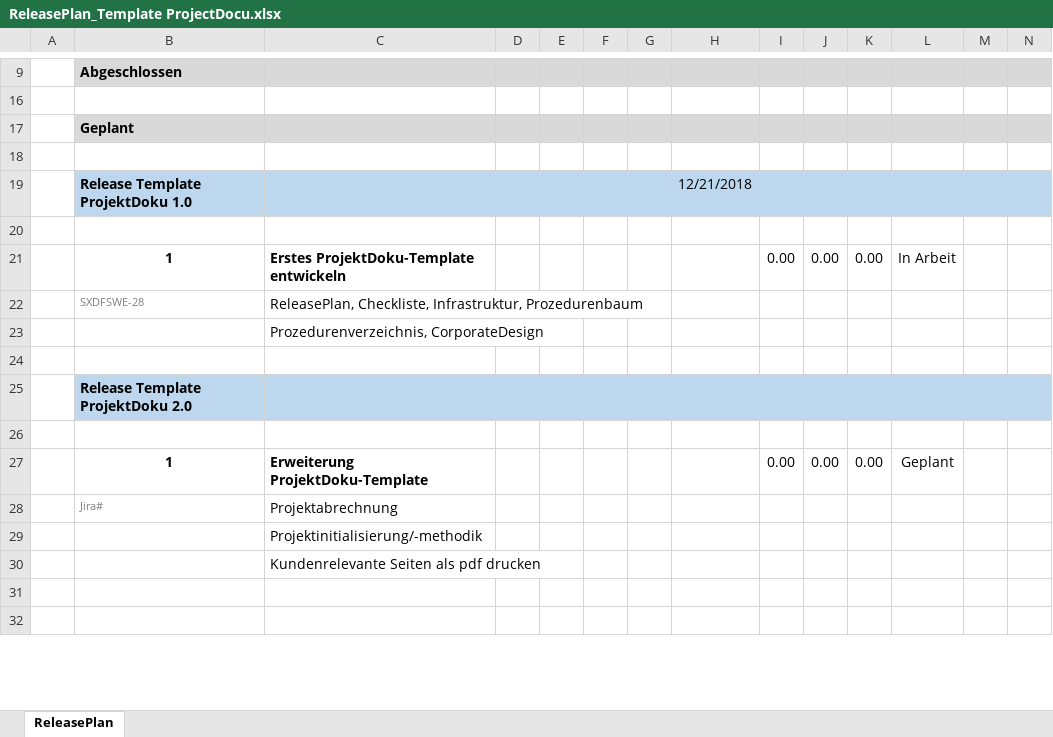
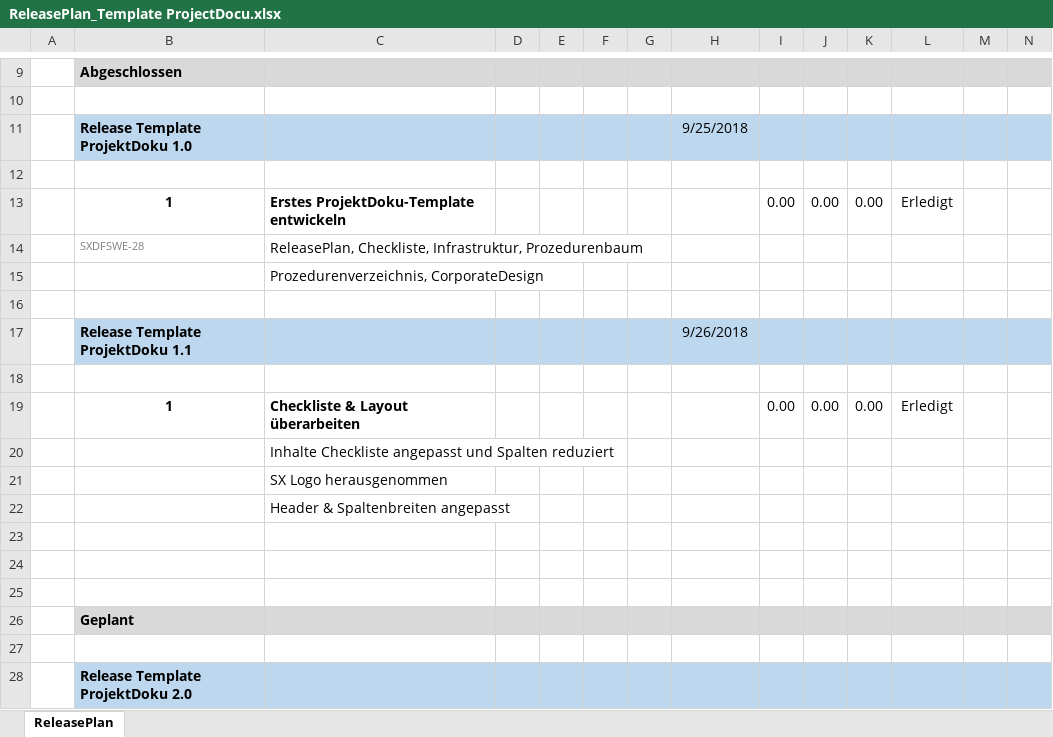
Before and after one commit to saxess-software/DataFactory-Knowledge-Center, an Excel workbook: 8. Harmonising standards/Create a project/Project documentation/ReleasePlan_Template ProjectDocu.xlsx, sheet ReleasePlan, drawn as a sheet; only a part is shown, gaps mark what is left out; the shorter side is filled out with more unchanged rows; values as stored, in another font and other column widths than the file's, no borders; charts and pictures and conditional formats not drawn; removed rows and columns are numbered as before the commit, all else as after; the diff names each change by its address in the sheet, - before the commit and + after, or states it on an @@ line.

Commit message:
Release Template ProjektDoku 1.1

```diff
--- a/8. Harmonising standards/Create a project/Project documentation/ReleasePlan_Template ProjectDocu.xlsx (sheet ReleasePlan)
+++ b/8. Harmonising standards/Create a project/Project documentation/ReleasePlan_Template ProjectDocu.xlsx (sheet ReleasePlan)
+row 11:  | Release Template ProjektDoku 1.0 |  |  |  |  |  | 9/25/2018
-row 19:  | Release Template ProjektDoku 1.0 |  |  |  |  |  | 12/21/2018
-row 20: (empty)
-L13: In Arbeit
+L13: Erledigt
+row 16: (empty)
+row 17:  | Release Template ProjektDoku 1.1 |  |  |  |  |  | 9/26/2018
+row 18: (empty)
+row 19:  | 1 | Checkliste & Layout überarbeiten |  |  |  |  |  | 0.00 | 0.00 | 0.00 | Erledigt
+row 20:  |  | Inhalte Checkliste angepasst und Spalten reduziert
+row 21:  |  | SX Logo herausgenommen
+row 22:  |  | Header & Spaltenbreiten angepasst
+row 23: (empty)
+row 24: (empty)
+row 25: (empty)
@@ row 17 moved to row 26: Geplant @@
```
Also changed, not shown: formulas that keep their value, 2 other files.
